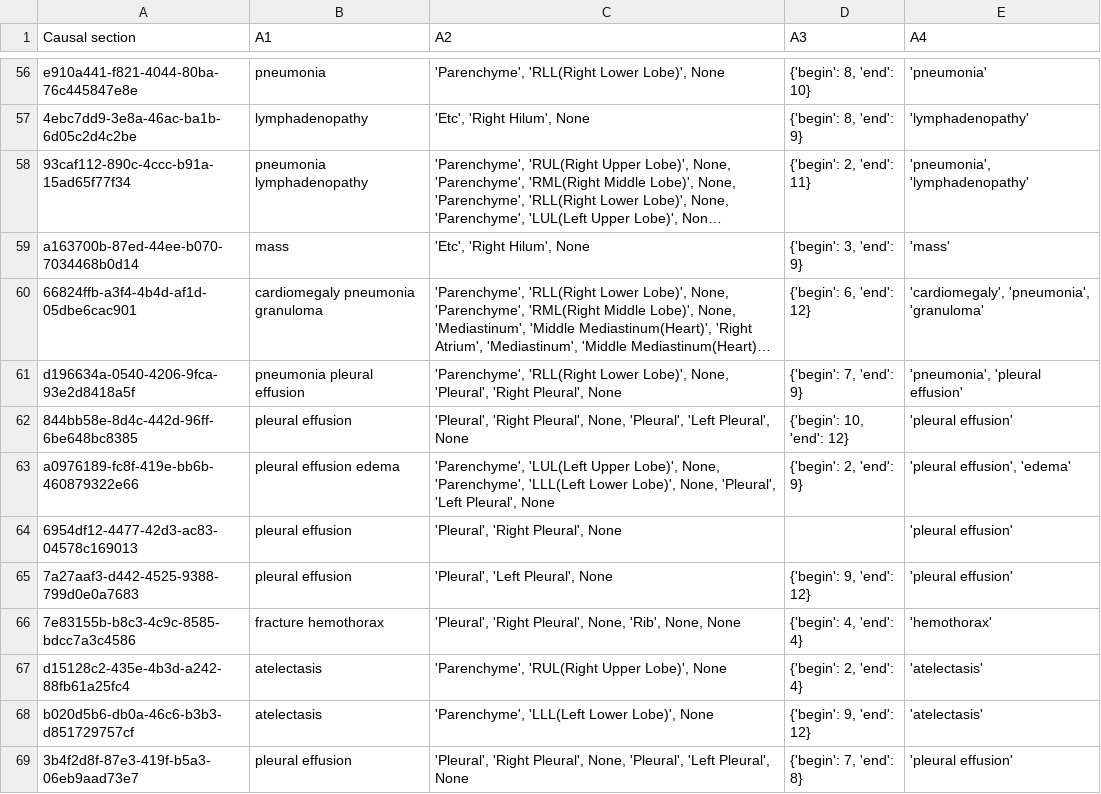
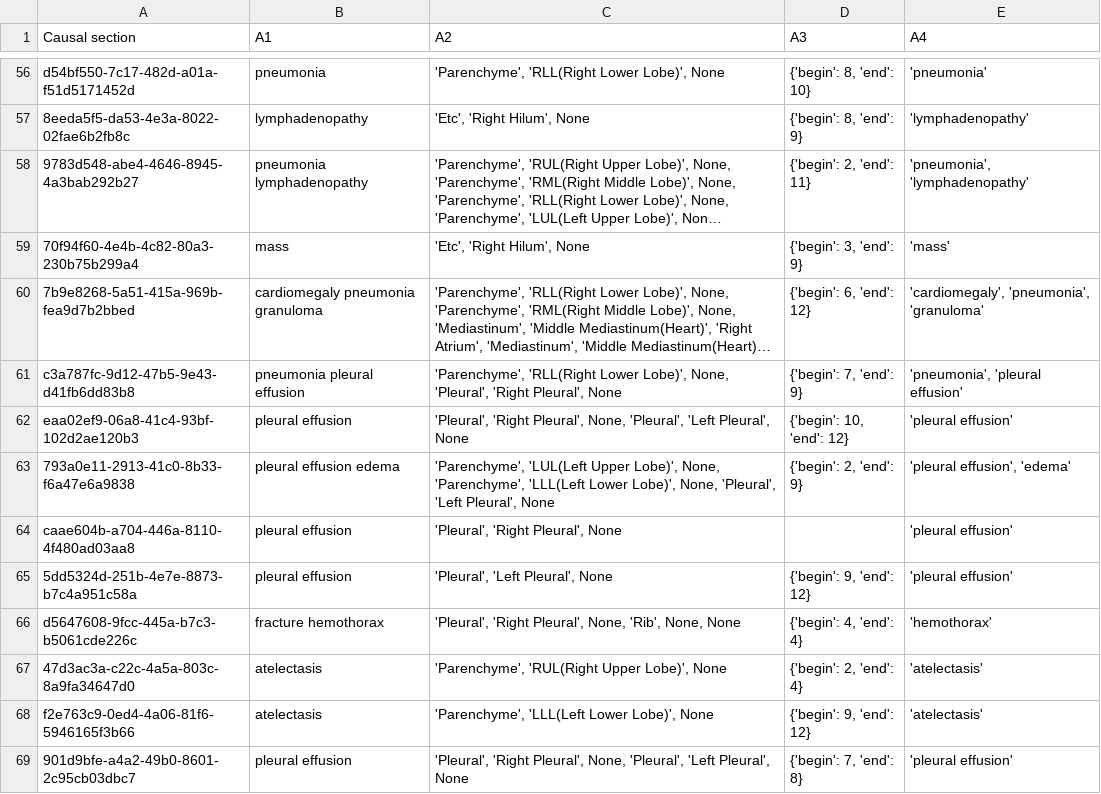
Before and after one commit to hidden-rad/Task2, a CSV file: Train/Train_sample(abnormal_A1~A4).csv, drawn as a sheet; only a part is shown, gaps mark what is left out; long unchanged cells end in …; the diff covers the shown part only; the diff names each change by its address in the sheet, - before the commit and + after, or states it on an @@ line.

```diff
--- a/Train/Train_sample(abnormal_A1~A4).csv
+++ b/Train/Train_sample(abnormal_A1~A4).csv
-A56 (Causal section): e910a441-f821-4044-80ba-76c445847e8e
+A56 (Causal section): d54bf550-7c17-482d-a01a-f51d5171452d
-A57 (Causal section): 4ebc7dd9-3e8a-46ac-ba1b-6d05c2d4c2be
+A57 (Causal section): 8eeda5f5-da53-4e3a-8022-02fae6b2fb8c
-A58 (Causal section): 93caf112-890c-4ccc-b91a-15ad65f77f34
+A58 (Causal section): 9783d548-abe4-4646-8945-4a3bab292b27
-A59 (Causal section): a163700b-87ed-44ee-b070-7034468b0d14
+A59 (Causal section): 70f94f60-4e4b-4c82-80a3-230b75b299a4
-A60 (Causal section): 66824ffb-a3f4-4b4d-af1d-05dbe6cac901
+A60 (Causal section): 7b9e8268-5a51-415a-969b-fea9d7b2bbed
-A61 (Causal section): d196634a-0540-4206-9fca-93e2d8418a5f
+A61 (Causal section): c3a787fc-9d12-47b5-9e43-d41fb6dd83b8
-A62 (Causal section): 844bb58e-8d4c-442d-96ff-6be648bc8385
+A62 (Causal section): eaa02ef9-06a8-41c4-93bf-102d2ae120b3
-A63 (Causal section): a0976189-fc8f-419e-bb6b-460879322e66
+A63 (Causal section): 793a0e11-2913-41c0-8b33-f6a47e6a9838
-A64 (Causal section): 6954df12-4477-42d3-ac83-04578c169013
+A64 (Causal section): caae604b-a704-446a-8110-4f480ad03aa8
-A65 (Causal section): 7a27aaf3-d442-4525-9388-799d0e0a7683
+A65 (Causal section): 5dd5324d-251b-4e7e-8873-b7c4a951c58a
-A66 (Causal section): 7e83155b-b8c3-4c9c-8585-bdcc7a3c4586
+A66 (Causal section): d5647608-9fcc-445a-b7c3-b5061cde226c
-A67 (Causal section): d15128c2-435e-4b3d-a242-88fb61a25fc4
+A67 (Causal section): 47d3ac3a-c22c-4a5a-803c-8a9fa34647d0
-A68 (Causal section): b020d5b6-db0a-46c6-b3b3-d851729757cf
+A68 (Causal section): f2e763c9-0ed4-4a06-81f6-5946165f3b66
-A69 (Causal section): 3b4f2d8f-87e3-419f-b5a3-06eb9aad73e7
+A69 (Causal section): 901d9bfe-a4a2-49b0-8601-2c95cb03dbc7
```
Also changed, not shown: 186 edited cells elsewhere in this file.
